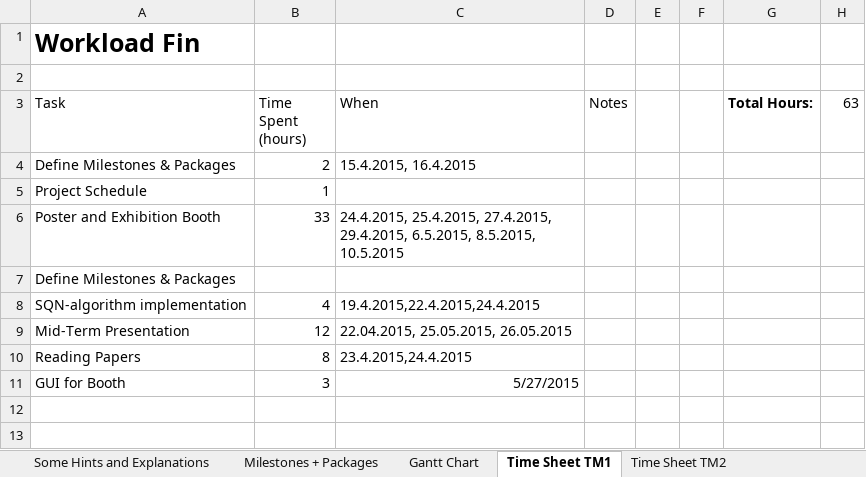
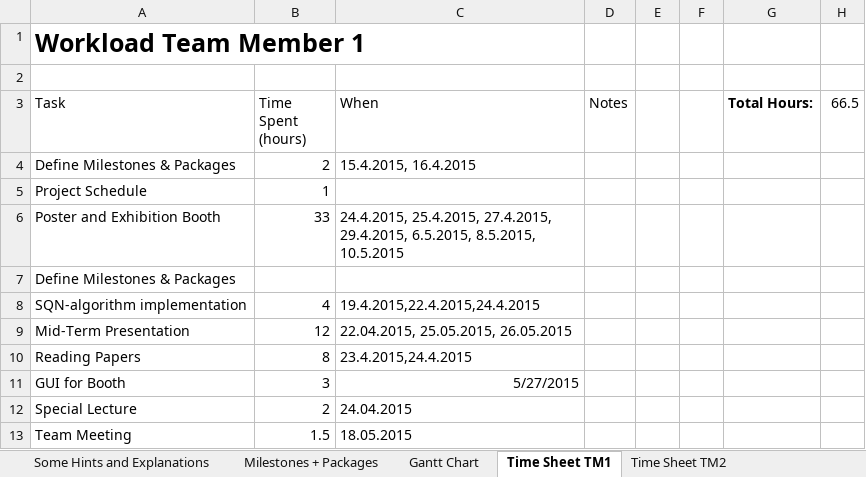
Before and after one commit to heidekrueger/CaseStudiesMachineLearning, an Excel workbook: Project Schedule.xlsx, sheet Time Sheet TM1, drawn as a sheet; values as stored, in another font and other column widths than the file's, no borders; table styles not drawn; the diff names each change by its address in the sheet, - before the commit and + after, or states it on an @@ line.

Commit message:
Team meeting, Project Schedule update

```diff
--- a/Project Schedule.xlsx (sheet Time Sheet TM1)
+++ b/Project Schedule.xlsx (sheet Time Sheet TM1)
-A1 (Task): Workload Fin
+A1 (Task): Workload Team Member 1
-H3: 63
+H3: 66.5
+row 12: Special Lecture | 2 | 24.04.2015
+row 13: Team Meeting | 1.5 | 18.05.2015
```
Also changed, not shown: sheet Milestones + Packages, sheet Gantt Chart, sheet temporary, sheet Time Sheet TM4, sheet Time Sheet TM2, sheet Time Sheet TM3, 1 more sheet, formulas that keep their value, 2 other files.
